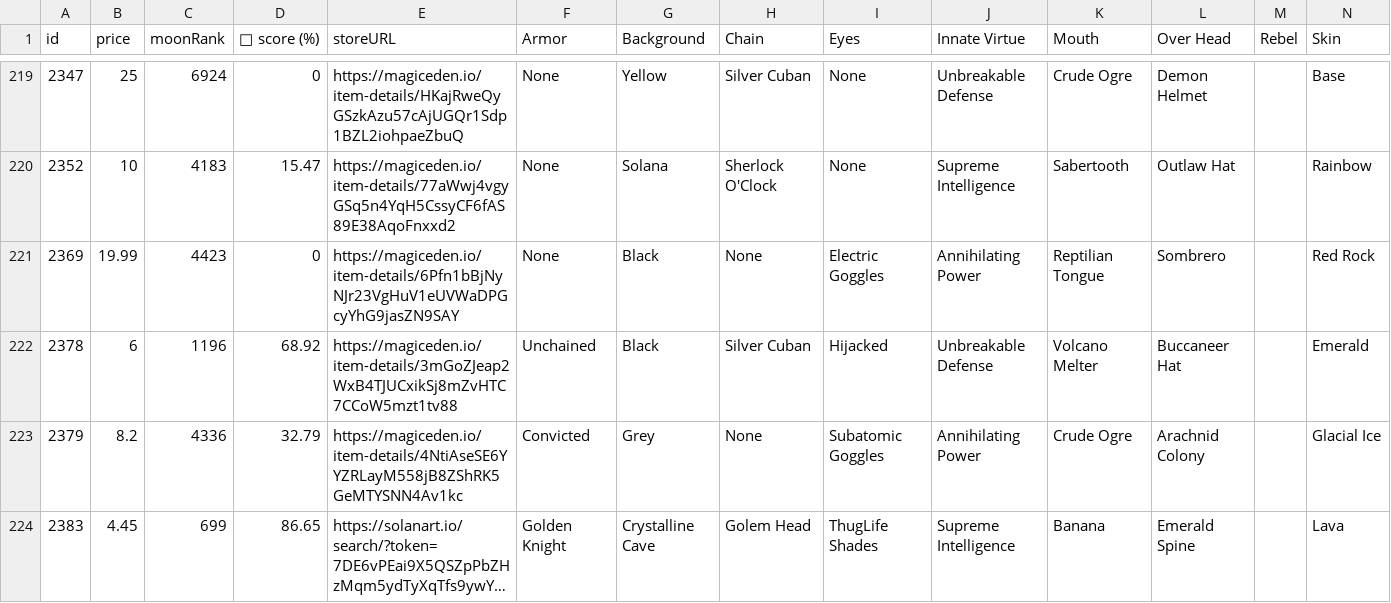
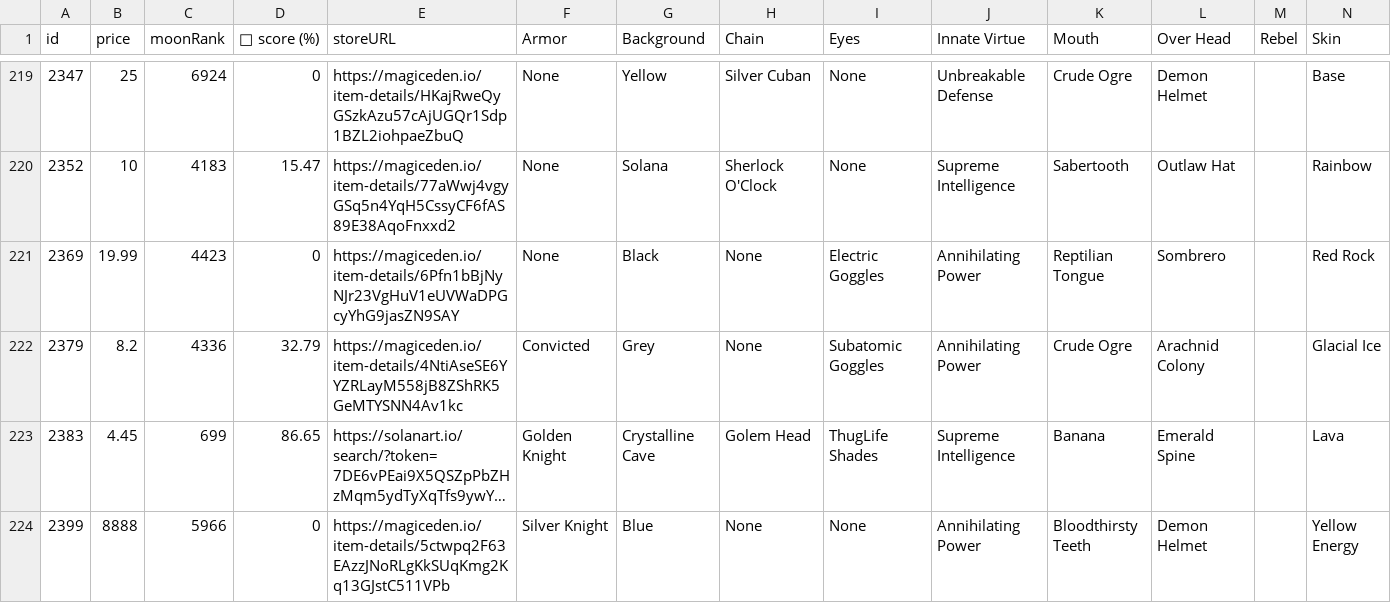
Before and after one commit to lsamoht/sol-nft-monitor, a CSV file: rude_golems.csv, drawn as a sheet; only a part is shown, gaps mark what is left out; the shorter side is filled out with more unchanged rows; long unchanged cells end in …; removed rows and columns are numbered as before the commit, all else as after; rows hold the shown columns only; the diff covers the shown part only; the diff names each change by its address in the sheet, - before the commit and + after, or states it on an @@ line.

Commit message:
Flat: latest data (2022-04-06T17:41:49.139Z) {   "date": "2022-04-06T17:41:49.139Z",   "files": [     {       "name": "rude_golems.csv",       "deltaBytes": 921,       "source": "https://reqbin.com/echo/get/json"     },     {       "name": "sea_shanties.csv",       "deltaBytes": 46,       "source": "https://reqbin.com/echo/get/json"     },     {       "name": "balloonsville.csv",       "deltaBytes": 252,       "source": "https://reqbin.com/echo/get/json"     },     {       "name": "balloonsville.csv",       "deltaBytes": 252,       "source": "https://qzlsklfacc.medianetwork.cloud/get_nft?collection=balloonsville&page=0&limit=100&order=price-ASC&fits=any&trait=&search=&min=0&max=0&listed=true&ownedby=&attrib_count=&bid=all"     },     {       "name": "zilla_vs_kong.csv",       "deltaBytes": 0,       "source": "https://reqbin.com/echo/get/json"     }   ] }

```diff
--- a/rude_golems.csv
+++ b/rude_golems.csv
-row 222: 2378 | 6 | 1196 | 68.92 | https://magiceden.io/item-details/3mGoZJeap2WxB4TJUCxikSj8mZvHTC7CCoW5mzt1tv88 | Unchained | Black | Silver Cuban | Hijacked | Unbreakable Defense | Volcano Melter | Buccaneer Hat |  | Emerald
```
Also changed, not shown: 2 added rows, 1 removed row and 2 edited cells elsewhere in this file, balloonsville.csv, sea_shanties.csv.
